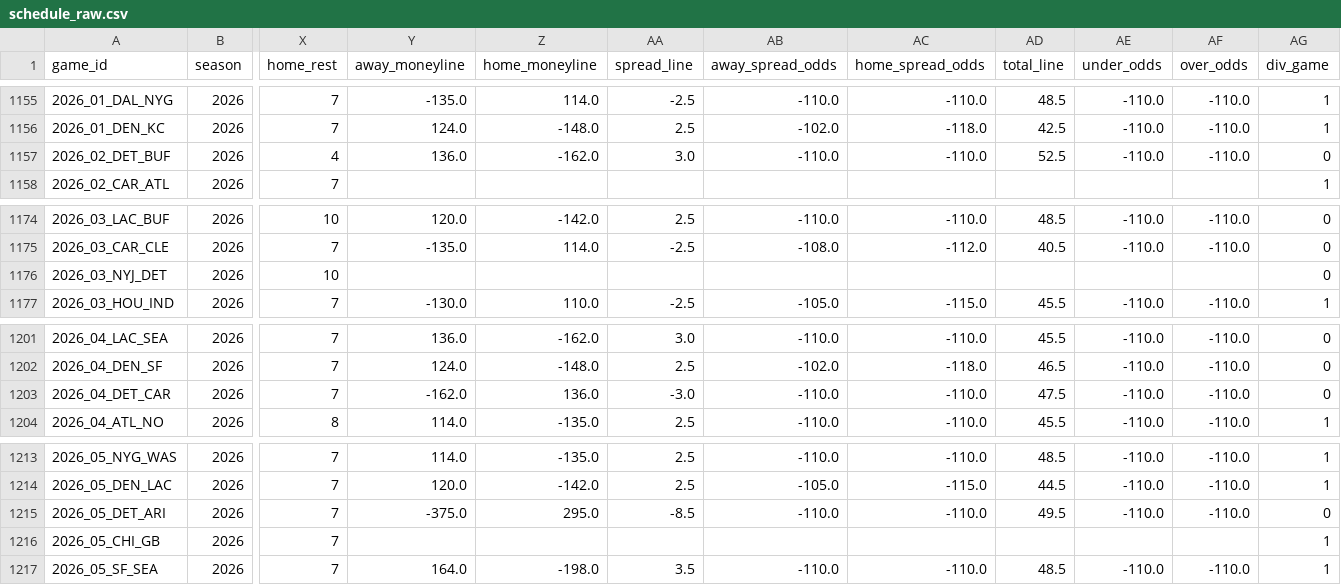
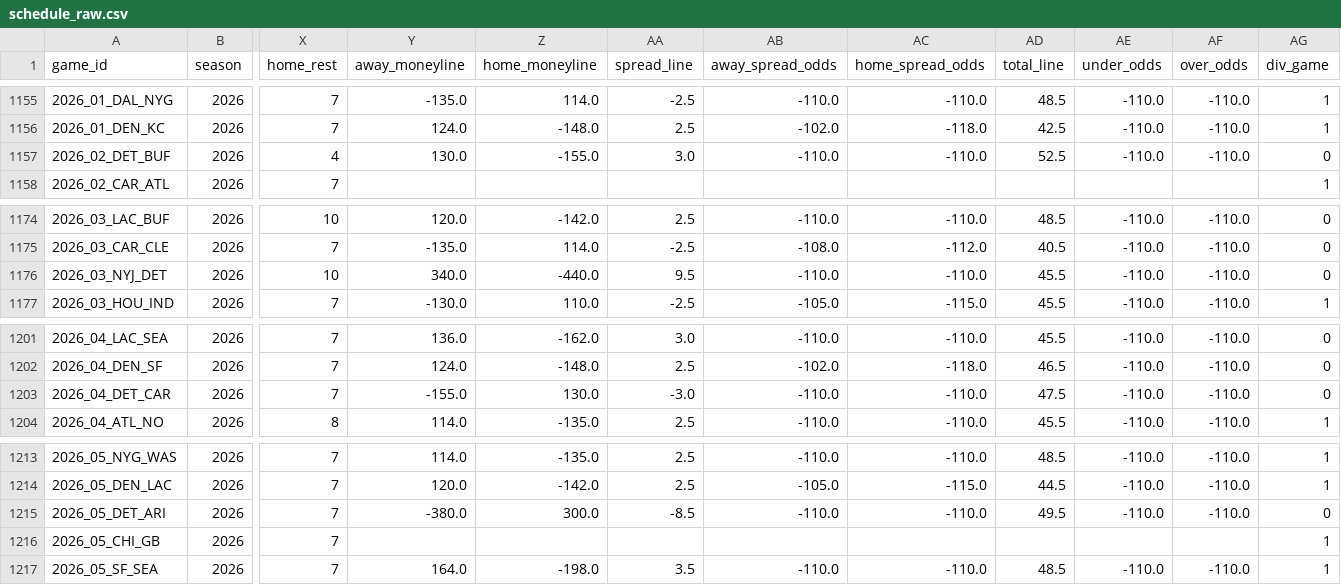
Before and after one commit to dstaggs-15/fantasymanager25, a CSV file: docs/data/raw/schedule_raw.csv, drawn as a sheet; only a part is shown, gaps mark what is left out; the diff names each change by its address in the sheet, - before the commit and + after, or states it on an @@ line.

```diff
--- a/docs/data/raw/schedule_raw.csv
+++ b/docs/data/raw/schedule_raw.csv
-Y1157 (away_moneyline): 136.0
+Y1157 (away_moneyline): 130.0
-Z1157 (home_moneyline): -162.0
+Z1157 (home_moneyline): -155.0
-Y1176 (away_moneyline): (empty)
+Y1176 (away_moneyline): 340.0
-Z1176 (home_moneyline): (empty)
+Z1176 (home_moneyline): -440.0
-AA1176 (spread_line): (empty)
+AA1176 (spread_line): 9.5
-AB1176 (away_spread_odds): (empty)
+AB1176 (away_spread_odds): -110.0
-AC1176 (home_spread_odds): (empty)
+AC1176 (home_spread_odds): -110.0
-AD1176 (total_line): (empty)
+AD1176 (total_line): 45.5
-AE1176 (under_odds): (empty)
+AE1176 (under_odds): -110.0
-AF1176 (over_odds): (empty)
+AF1176 (over_odds): -110.0
-Y1203 (away_moneyline): -162.0
+Y1203 (away_moneyline): -155.0
-Z1203 (home_moneyline): 136.0
+Z1203 (home_moneyline): 130.0
-Y1215 (away_moneyline): -375.0
+Y1215 (away_moneyline): -380.0
-Z1215 (home_moneyline): 295.0
+Z1215 (home_moneyline): 300.0
```
Also changed, not shown: 2 other files.
